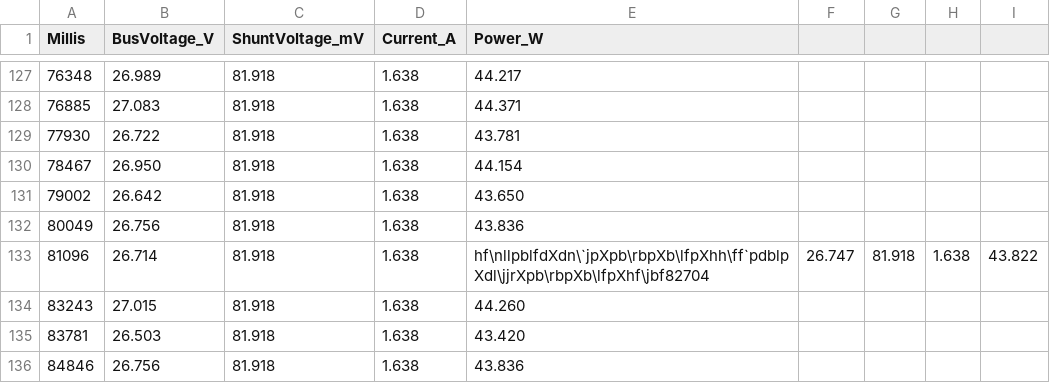
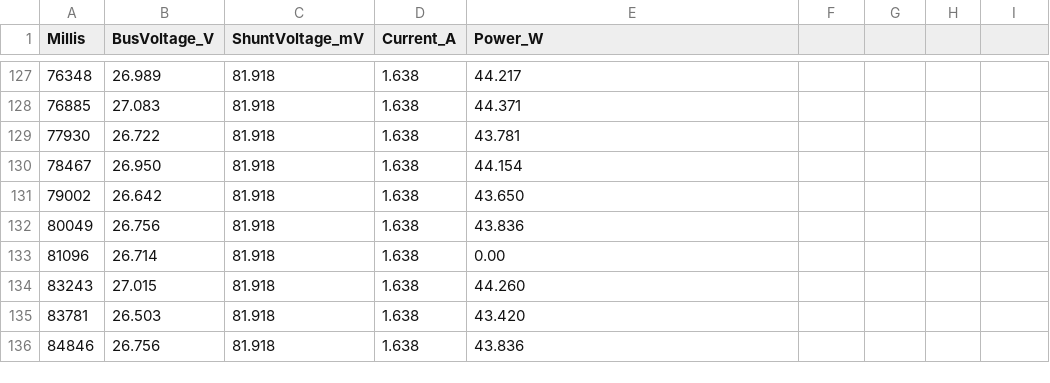
Before and after one commit to nexusmotors-4/Motor-test-reports-, a CSV file: RUN0002.CSV, drawn as a sheet; only a part is shown, gaps mark what is left out; the diff names each change by its address in the sheet, - before the commit and + after, or states it on an @@ line.

Commit message:
Update RUN0002.CSV

```diff
--- a/RUN0002.CSV
+++ b/RUN0002.CSV
-E133 (Power_W): hf\nllpblfdXdn\`jpXpb\rbpXb\lfpXhh\ff`pdblpXdl\jjrXpb\rbpXb\lfpXhf\jbf82704
+E133 (Power_W): 0.00
-F133: 26.747
+F133: (empty)
-G133: 81.918
+G133: (empty)
-H133: 1.638
+H133: (empty)
-I133: 43.822
+I133: (empty)
```
